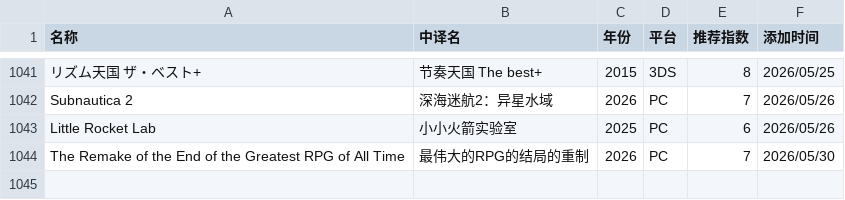
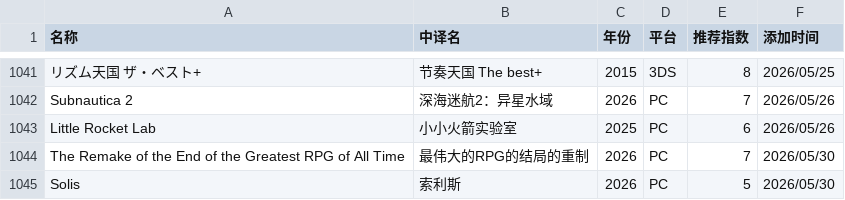
Before and after one commit to pqr-gaming/pqr-gaming.github.io, a CSV file: PGDB.csv, drawn as a sheet; only a part is shown, gaps mark what is left out; the diff names each change by its address in the sheet, - before the commit and + after, or states it on an @@ line.

Commit message:
add new entry

```diff
--- a/PGDB.csv
+++ b/PGDB.csv
+row 1045: Solis | 索利斯 | 2026 | PC | 5 | 2026/05/30
```
